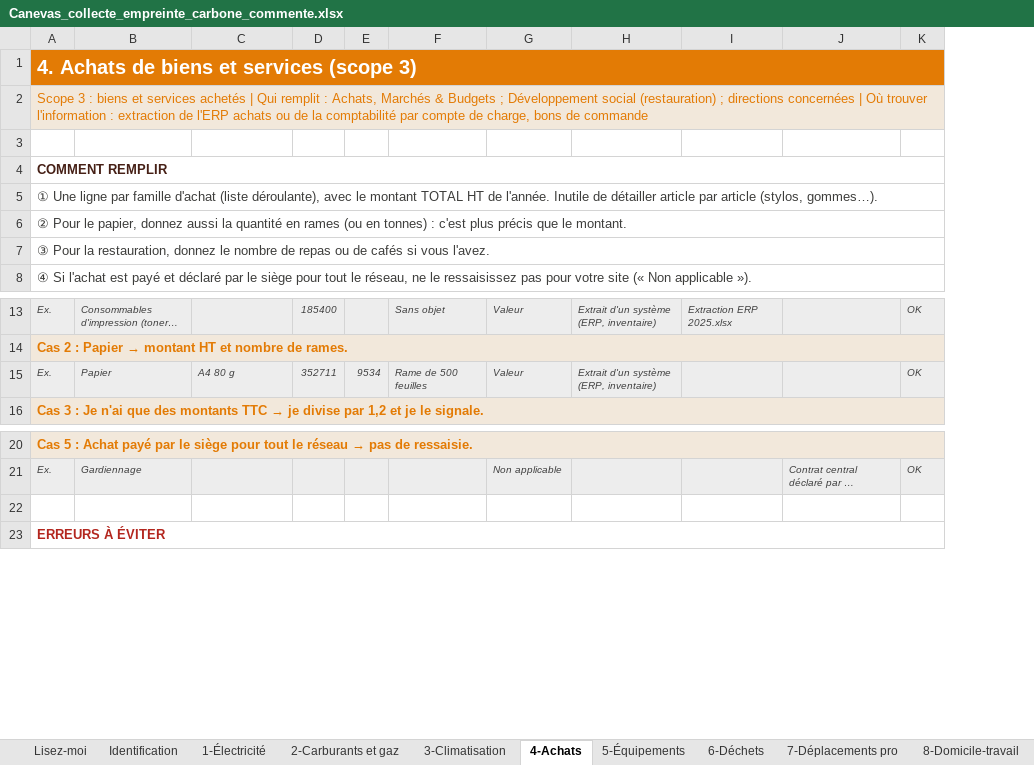
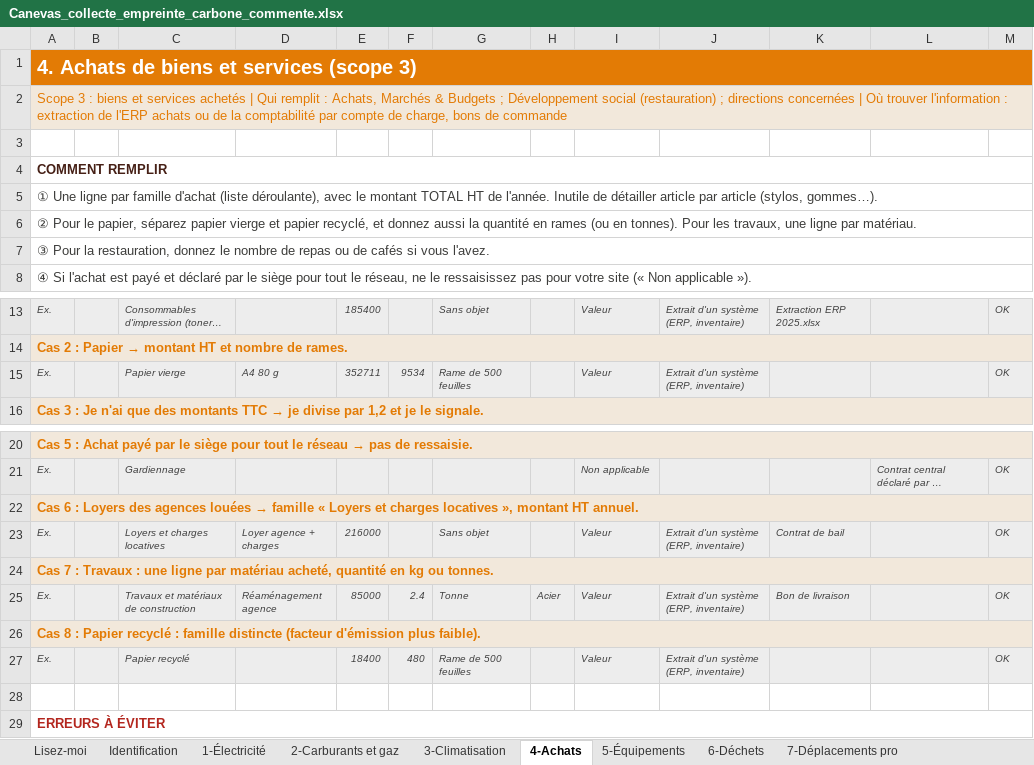
Before and after one commit to tariqeddoumi/risque_climat_scope1-2-3, an Excel workbook: docs/Canevas_collecte_empreinte_carbone_commente.xlsx, sheet 4-Achats, drawn as a sheet; only a part is shown, gaps mark what is left out; long unchanged cells end in …; values as stored, in another font and other column widths than the file's, no borders; charts and pictures not drawn; addresses are those after the commit; the diff covers the shown part only; the diff names each change by its address in the sheet, - before the commit and + after, or states it on an @@ line.

```diff
--- a/docs/Canevas_collecte_empreinte_carbone_commente.xlsx (sheet 4-Achats)
+++ b/docs/Canevas_collecte_empreinte_carbone_commente.xlsx (sheet 4-Achats)
+column B, empty
+column H, empty
@@ column A renumbered in row 6 @@
-C15: Papier
+C15: Papier vierge
+row 22: Cas 6 : Loyers des agences louées → famille « Loyers et charges locatives », montant HT annuel.
+row 23: Ex. |  | Loyers et charges locatives | Loyer agence + charges | 216000 |  | Sans objet |  | Valeur | Extrait d'un système (ERP, inventaire) | Contrat de bail |  | OK
+row 24: Cas 7 : Travaux : une ligne par matériau acheté, quantité en kg ou tonnes.
+row 25: Ex. |  | Travaux et matériaux de construction | Réaménagement agence | 85000 | 2.4 | Tonne | Acier | Valeur | Extrait d'un système (ERP, inventaire) | Bon de livraison |  | OK
+row 26: Cas 8 : Papier recyclé : famille distincte (facteur d'émission plus faible).
+row 27: Ex. |  | Papier recyclé |  | 18400 | 480 | Rame de 500 feuilles |  | Valeur | Extrait d'un système (ERP, inventaire) |  |  | OK
```
Also changed, not shown: 60 added rows elsewhere in this sheet, sheet 8-Domicile et visiteurs, sheet 1-Électricité, sheet 2-Carburants et gaz, sheet 3-Climatisation, sheet 9-Transport fonds-courrier, sheet 7-Déplacements pro, 6 more sheets, other sheet tabs, formulas that keep their value, charts or pictures, 6 other files.
